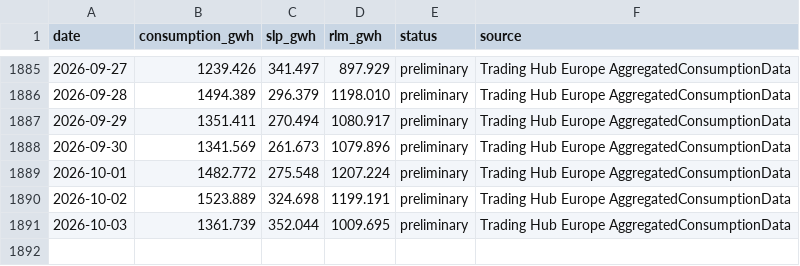
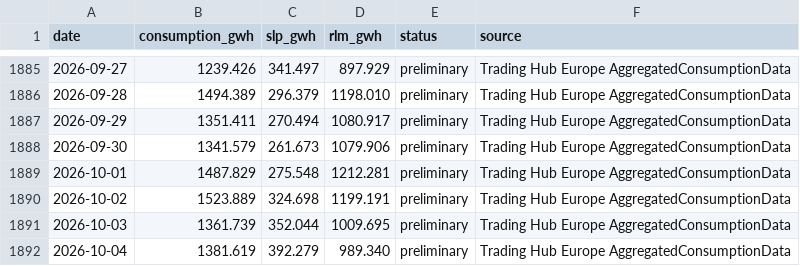
Before and after one commit to volzinnovation/de-gas-storage-tracker-bnetza, a CSV file: data/de_consumption_daily.csv, drawn as a sheet; only a part is shown, gaps mark what is left out.

```diff
--- a/data/de_consumption_daily.csv
+++ b/data/de_consumption_daily.csv
@@ -1887,5 +1887,6 @@ date,consumption_gwh,slp_gwh,rlm_gwh,status,source
 2026-09-29,1351.411,270.494,1080.917,preliminary,Trading Hub Europe AggregatedConsumptionData
-2026-09-30,1341.569,261.673,1079.896,preliminary,Trading Hub Europe AggregatedConsumptionData
-2026-10-01,1482.772,275.548,1207.224,preliminary,Trading Hub Europe AggregatedConsumptionData
+2026-09-30,1341.579,261.673,1079.906,preliminary,Trading Hub Europe AggregatedConsumptionData
+2026-10-01,1487.829,275.548,1212.281,preliminary,Trading Hub Europe AggregatedConsumptionData
 2026-10-02,1523.889,324.698,1199.191,preliminary,Trading Hub Europe AggregatedConsumptionData
 2026-10-03,1361.739,352.044,1009.695,preliminary,Trading Hub Europe AggregatedConsumptionData
+2026-10-04,1381.619,392.279,989.340,preliminary,Trading Hub Europe AggregatedConsumptionData
```
Also changed, not shown: 1 other file.
